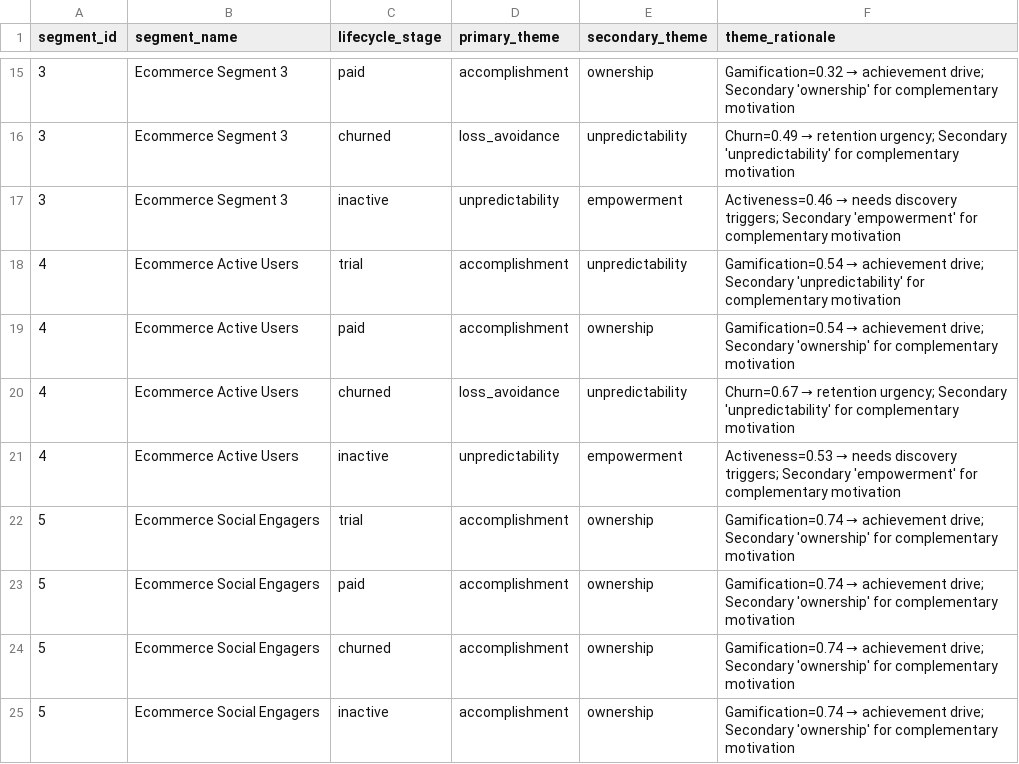
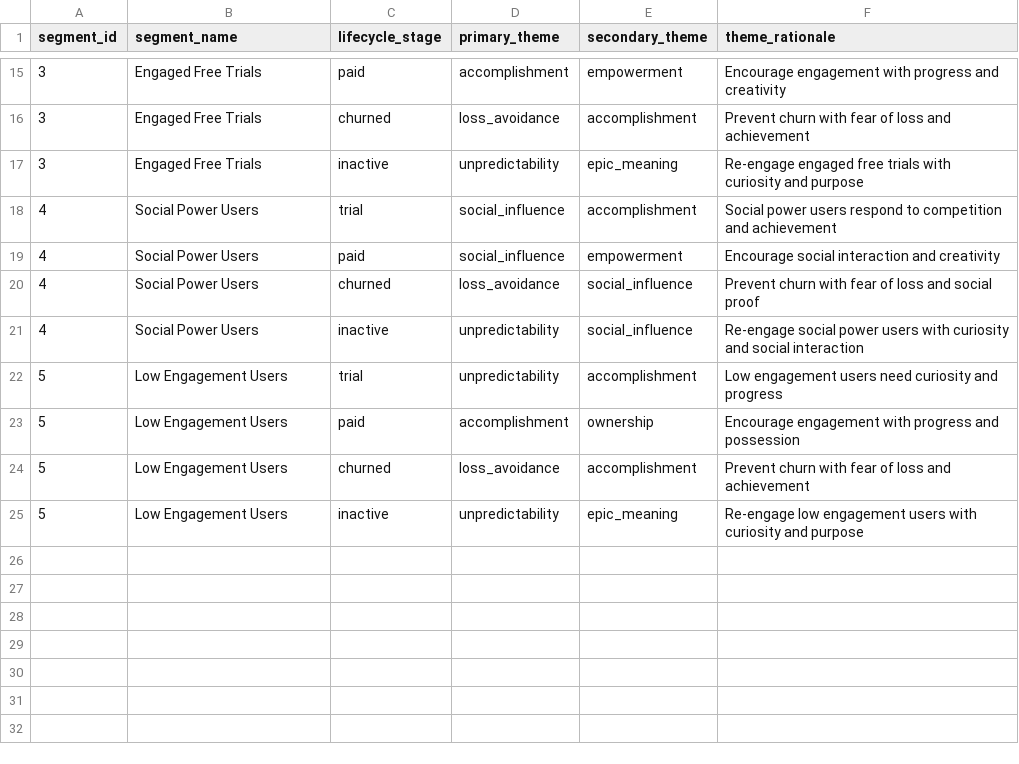
Before and after one commit to Aizen0003/Aurora_f, a CSV file: data/output/communication_themes.csv, drawn as a sheet; only a part is shown, gaps mark what is left out; the diff covers the shown part only.

```diff
--- a/data/output/communication_themes.csv
+++ b/data/output/communication_themes.csv
@@ -15,11 +15,11 @@ segment_id,segment_name,lifecycle_stage,primary_theme,secondary_theme,theme_rati
-3,Ecommerce Segment 3,paid,accomplishment,ownership,Gamification=0.32 → achievement drive; Secondary 'ownership' for complementary motivation
-3,Ecommerce Segment 3,churned,loss_avoidance,unpredictability,Churn=0.49 → retention urgency; Secondary 'unpredictability' for complementary motivation
-3,Ecommerce Segment 3,inactive,unpredictability,empowerment,Activeness=0.46 → needs discovery triggers; Secondary 'empowerment' for complementary motivation
-4,Ecommerce Active Users,trial,accomplishment,unpredictability,Gamification=0.54 → achievement drive; Secondary 'unpredictability' for complementary motivation
-4,Ecommerce Active Users,paid,accomplishment,ownership,Gamification=0.54 → achievement drive; Secondary 'ownership' for complementary motivation
-4,Ecommerce Active Users,churned,loss_avoidance,unpredictability,Churn=0.67 → retention urgency; Secondary 'unpredictability' for complementary motivation
-4,Ecommerce Active Users,inactive,unpredictability,empowerment,Activeness=0.53 → needs discovery triggers; Secondary 'empowerment' for complementary motivation
-5,Ecommerce Social Engagers,trial,accomplishment,ownership,Gamification=0.74 → achievement drive; Secondary 'ownership' for complementary motivation
-5,Ecommerce Social Engagers,paid,accomplishment,ownership,Gamification=0.74 → achievement drive; Secondary 'ownership' for complementary motivation
-5,Ecommerce Social Engagers,churned,accomplishment,ownership,Gamification=0.74 → achievement drive; Secondary 'ownership' for complementary motivation
-5,Ecommerce Social Engagers,inactive,accomplishment,ownership,Gamification=0.74 → achievement drive; Secondary 'ownership' for complementary motivation
+3,Engaged Free Trials,paid,accomplishment,empowerment,Encourage engagement with progress and creativity
+3,Engaged Free Trials,churned,loss_avoidance,accomplishment,Prevent churn with fear of loss and achievement
+3,Engaged Free Trials,inactive,unpredictability,epic_meaning,Re-engage engaged free trials with curiosity and purpose
+4,Social Power Users,trial,social_influence,accomplishment,Social power users respond to competition and achievement
+4,Social Power Users,paid,social_influence,empowerment,Encourage social interaction and creativity
+4,Social Power Users,churned,loss_avoidance,social_influence,Prevent churn with fear of loss and social proof
+4,Social Power Users,inactive,unpredictability,social_influence,Re-engage social power users with curiosity and social interaction
+5,Low Engagement Users,trial,unpredictability,accomplishment,Low engagement users need curiosity and progress
+5,Low Engagement Users,paid,accomplishment,ownership,Encourage engagement with progress and possession
+5,Low Engagement Users,churned,loss_avoidance,accomplishment,Prevent churn with fear of loss and achievement
+5,Low Engagement Users,inactive,unpredictability,epic_meaning,Re-engage low engagement users with curiosity and purpose
```
Also changed, not shown: 43 edited cells elsewhere in this file, data/output/experiment_results.csv, data/output/nlp_recommendations.csv, 25 other files.
